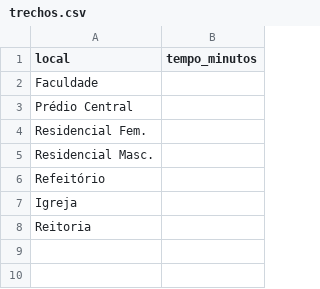
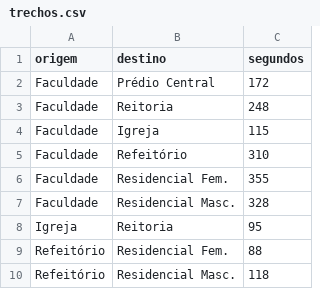
Before and after one commit to alicesalmazi/Correios, a CSV file: trechos.csv, drawn as a sheet; removed rows and columns are numbered as before the commit, all else as after; the diff names each change by its address in the sheet, - before the commit and + after, or states it on an @@ line.

```diff
--- a/trechos.csv
+++ b/trechos.csv
+column A (origem), row 2: Faculdade; rows 6-8: Faculdade | Faculdade | Igreja
-column B (tempo_minutos), empty
+column C (segundos), row 2: 172; rows 6-8: 355 | 328 | 95
-B1: local
+B1: destino
-row 2: Faculdade
+row 3: Faculdade | Reitoria | 248
@@ row 7 moved to row 4: Faculdade @@
@@ row 6 moved to row 5: Faculdade @@
+row 9: Refeitório | Residencial Fem. | 88
+row 10: Refeitório | Residencial Masc. | 118
```
Also changed, not shown: pedidos.csv, 6 other files.
